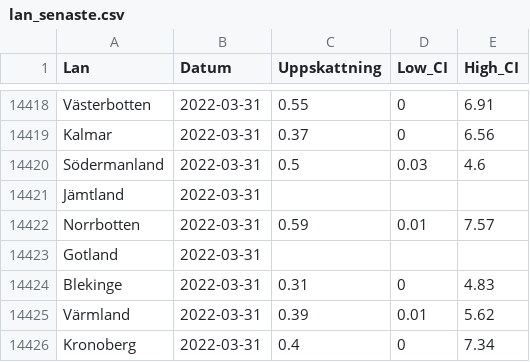
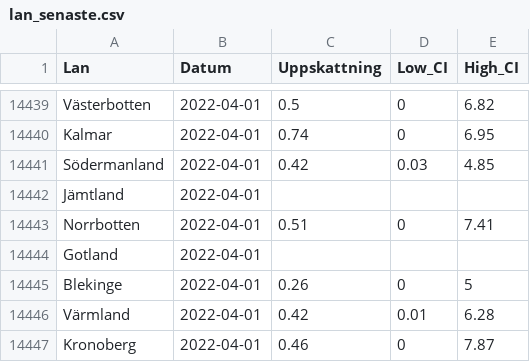
Before and after one commit to csss-resultat/openData, a CSV file: datasets/lan_senaste.csv, drawn as a sheet; only a part is shown, gaps mark what is left out; addresses are those after the commit; the diff covers the shown part only; the diff names each change by its address in the sheet, - before the commit and + after, or states it on an @@ line.

```diff
--- a/datasets/lan_senaste.csv
+++ b/datasets/lan_senaste.csv
-B14439:B14442 (Datum): 2022-03-31
+B14439:B14442 (Datum): 2022-04-01
-C14439 (Uppskattning): 0.55
+C14439 (Uppskattning): 0.5
-E14439 (High_CI): 6.91
+E14439 (High_CI): 6.82
-C14440 (Uppskattning): 0.37
+C14440 (Uppskattning): 0.74
-E14440 (High_CI): 6.56
+E14440 (High_CI): 6.95
-C14441 (Uppskattning): 0.5
+C14441 (Uppskattning): 0.42
-E14441 (High_CI): 4.6
+E14441 (High_CI): 4.85
@@ row 14422 moved to row 14415: Norrbotten @@
+row 14443: Norrbotten | 2022-04-01 | 0.51 | 0 | 7.41
-B14444:B14447 (Datum): 2022-03-31
+B14444:B14447 (Datum): 2022-04-01
-C14445 (Uppskattning): 0.31
+C14445 (Uppskattning): 0.26
-E14445 (High_CI): 4.83
+E14445 (High_CI): 5
-C14446 (Uppskattning): 0.39
+C14446 (Uppskattning): 0.42
-E14446 (High_CI): 5.62
+E14446 (High_CI): 6.28
-C14447 (Uppskattning): 0.4
+C14447 (Uppskattning): 0.46
-E14447 (High_CI): 7.34
+E14447 (High_CI): 7.87
```
Also changed, not shown: 20 added rows and 7 moved rows elsewhere in this file, datasets/csss_symptom.csv, datasets/csss_tester.csv, 1 other file.
